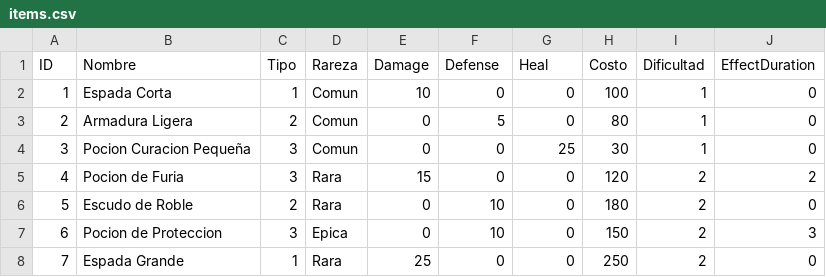
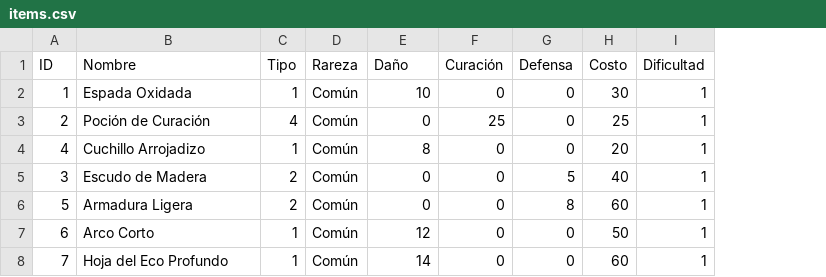
Before and after one commit to Svein05/FinalQuest1, a CSV file: data/items.csv, drawn as a sheet; only a part is shown; removed rows and columns are numbered as before the commit, all else as after; the diff covers the shown part only; the diff names each change by its address in the sheet, - before the commit and + after, or states it on an @@ line.

```diff
--- a/data/items.csv
+++ b/data/items.csv
-column J (EffectDuration), rows 2-4: all 0; rows 6-8: 0 | 3 | 0
-E1: Damage
+E1: Daño
-F1: Defense
+F1: Curación
-G1: Heal
+G1: Defensa
-B2 (Nombre): Espada Corta
+B2 (Nombre): Espada Oxidada
-D2:D3 (Rareza): Comun
+D2:D3 (Rareza): Común
-H2 (Costo): 100
+H2 (Costo): 30
-B3 (Nombre): Armadura Ligera
+B3 (Nombre): Poción de Curación
-C3 (Tipo): 2
+C3 (Tipo): 4
-F3 (Curación): 5
+F3 (Curación): 25
-H3 (Costo): 80
+H3 (Costo): 25
+row 4: 4 | Cuchillo Arrojadizo | 1 | Común | 8 | 0 | 0 | 20 | 1
-B5 (Nombre): Pocion Curacion Pequeña
+B5 (Nombre): Escudo de Madera
-C5 (Tipo): 3
+C5 (Tipo): 2
-D5 (Rareza): Comun
+D5 (Rareza): Común
-G5 (Defensa): 25
+G5 (Defensa): 5
-H5 (Costo): 30
+H5 (Costo): 40
-row 5: 4 | Pocion de Furia | 3 | Rara | 15 | 0 | 0 | 120 | 2 | 2
-B6 (Nombre): Escudo de Roble
+B6 (Nombre): Armadura Ligera
-D6 (Rareza): Rara
+D6 (Rareza): Común
-F6:F7 (Curación): 10
+F6:F7 (Curación): 0
-G6 (Defensa): 0
+G6 (Defensa): 8
-H6 (Costo): 180
+H6 (Costo): 60
-I6:I8 (Dificultad): 2
+I6:I8 (Dificultad): 1
-B7 (Nombre): Pocion de Proteccion
+B7 (Nombre): Arco Corto
-C7 (Tipo): 3
+C7 (Tipo): 1
-D7 (Rareza): Epica
+D7 (Rareza): Común
-E7 (Daño): 0
+E7 (Daño): 12
-H7 (Costo): 150
+H7 (Costo): 50
-B8 (Nombre): Espada Grande
+B8 (Nombre): Hoja del Eco Profundo
-D8 (Rareza): Rara
+D8 (Rareza): Común
-E8 (Daño): 25
+E8 (Daño): 14
-H8 (Costo): 250
+H8 (Costo): 60
```
Also changed, not shown: 11 added rows and 13 edited cells elsewhere in this file, data/enemies.csv, 15 other files.
